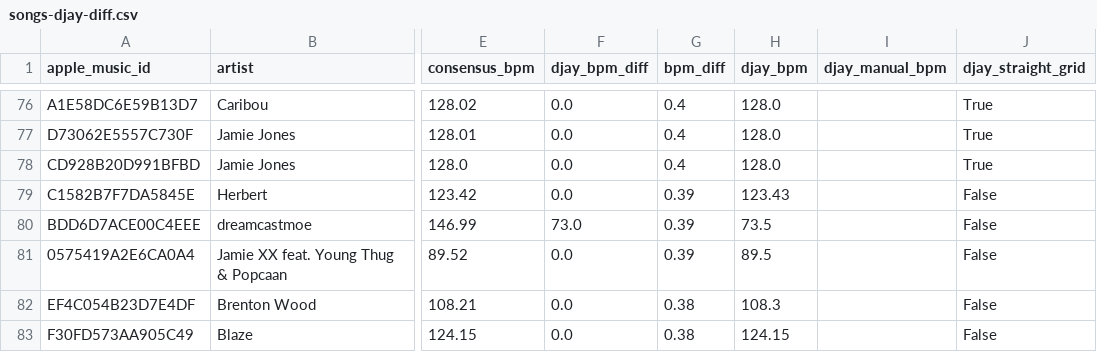
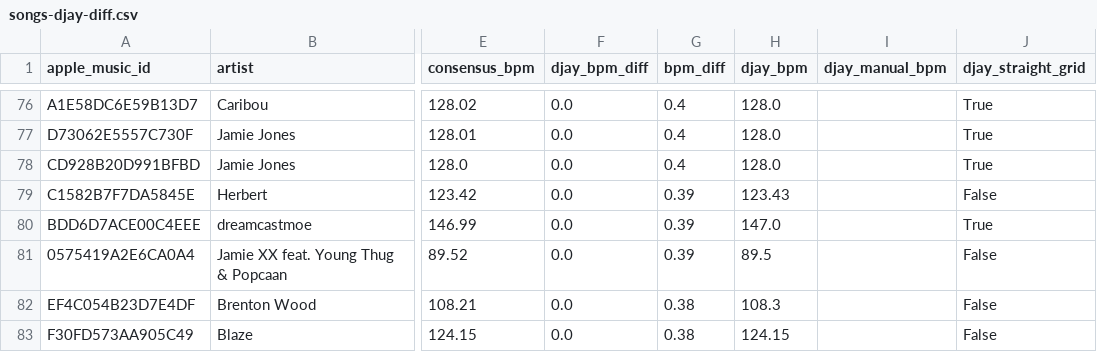
Before and after one commit to ArloL/music-stuff, a CSV file: scripts/songs-djay-diff.csv, drawn as a sheet; only a part is shown, gaps mark what is left out; the diff names each change by its address in the sheet, - before the commit and + after, or states it on an @@ line.

Commit message:
dreamcastmoe

```diff
--- a/scripts/songs-djay-diff.csv
+++ b/scripts/songs-djay-diff.csv
-F80 (djay_bpm_diff): 73.0
+F80 (djay_bpm_diff): 0.0
-H80 (djay_bpm): 73.5
+H80 (djay_bpm): 147.0
-J80 (djay_straight_grid): False
+J80 (djay_straight_grid): True
```
